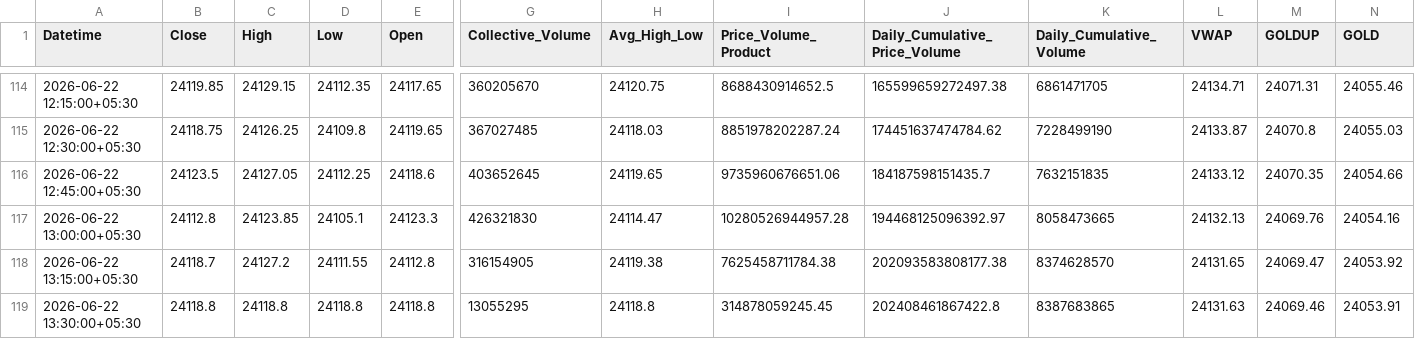
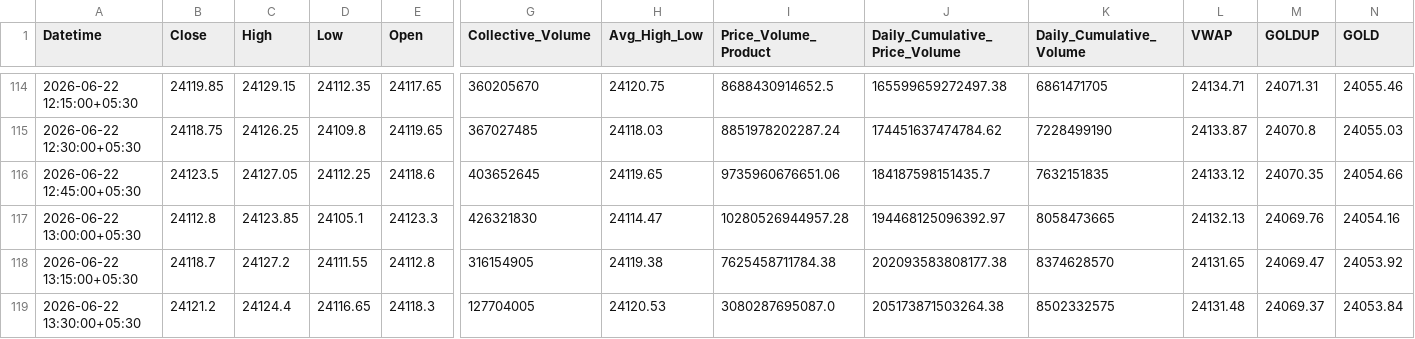
Before and after one commit to rahuljoshin/TradingBOT, a CSV file: 15m.csv, drawn as a sheet; only a part is shown, gaps mark what is left out; the diff covers the shown part only; the diff names each change by its address in the sheet, - before the commit and + after, or states it on an @@ line.

```diff
--- a/15m.csv
+++ b/15m.csv
-B119 (Close): 24118.8
+B119 (Close): 24121.2
-C119 (High): 24118.8
+C119 (High): 24124.4
-D119 (Low): 24118.8
+D119 (Low): 24116.65
-E119 (Open): 24118.8
+E119 (Open): 24118.3
-G119 (Collective_Volume): 13055295
+G119 (Collective_Volume): 127704005
-H119 (Avg_High_Low): 24118.8
+H119 (Avg_High_Low): 24120.53
-I119 (Price_Volume_Product): 314878059245.45
+I119 (Price_Volume_Product): 3080287695087.0
-J119 (Daily_Cumulative_Price_Volume): 202408461867422.8
+J119 (Daily_Cumulative_Price_Volume): 205173871503264.38
-K119 (Daily_Cumulative_Volume): 8387683865
+K119 (Daily_Cumulative_Volume): 8502332575
-L119 (VWAP): 24131.63
+L119 (VWAP): 24131.48
-M119 (GOLDUP): 24069.46
+M119 (GOLDUP): 24069.37
-N119 (GOLD): 24053.91
+N119 (GOLD): 24053.84
```
Also changed, not shown: 18 edited cells elsewhere in this file, 1d.csv, 1m.csv, 3 other files.
